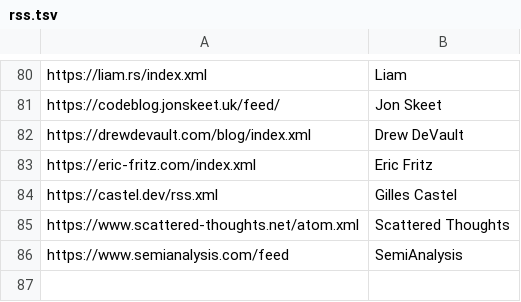
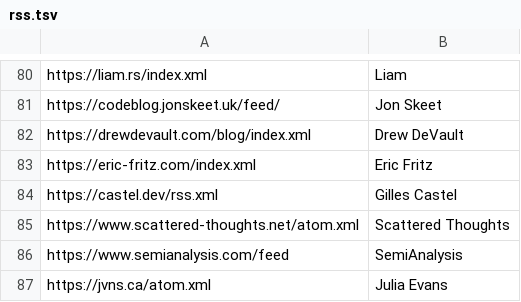
Before and after one commit to mitchpaulus/dotfiles, a TSV file: rss.tsv, drawn as a sheet; only a part is shown, gaps mark what is left out; the diff names each change by its address in the sheet, - before the commit and + after, or states it on an @@ line.

Commit message:
Add RSS

```diff
--- a/rss.tsv
+++ b/rss.tsv
+row 87: https://jvns.ca/atom.xml | Julia Evans
```
